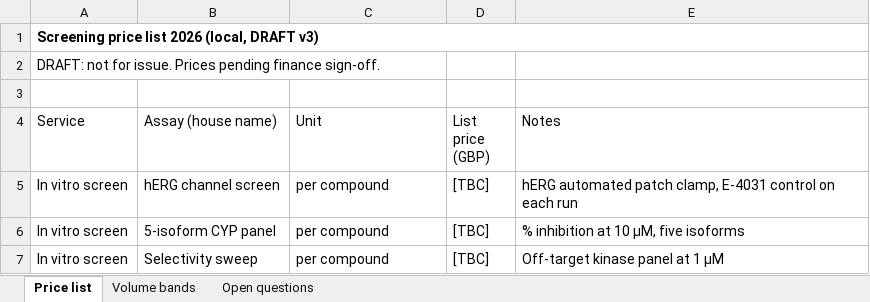
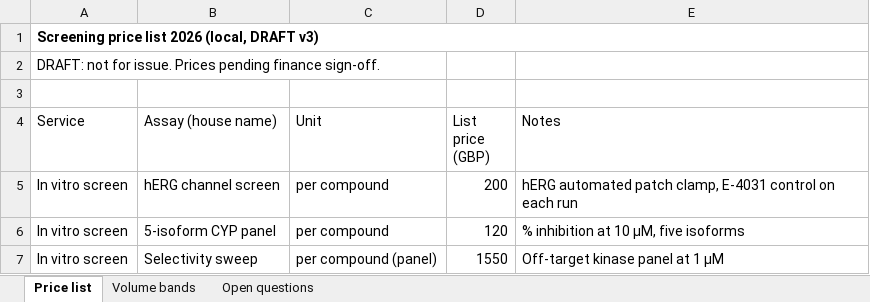
Before and after one commit to 60xAI/portco-mock-dataset, an Excel workbook: output/archive/BrindlewytheData/Finance/Pricing/2026/screening_prices_2026_DRAFT_v3.xlsx, sheet Price list, drawn as a sheet; values as stored, in another font and other column widths than the file's, no borders; the diff names each change by its address in the sheet, - before the commit and + after, or states it on an @@ line.

```diff
--- a/output/archive/BrindlewytheData/Finance/Pricing/2026/screening_prices_2026_DRAFT_v3.xlsx (sheet Price list)
+++ b/output/archive/BrindlewytheData/Finance/Pricing/2026/screening_prices_2026_DRAFT_v3.xlsx (sheet Price list)
-D5 (List price (GBP)): [TBC]
+D5 (List price (GBP)): 200
-D6 (List price (GBP)): [TBC]
+D6 (List price (GBP)): 120
-C7 (Unit): per compound
+C7 (Unit): per compound (panel)
-D7 (List price (GBP)): [TBC]
+D7 (List price (GBP)): 1550
```
Also changed, not shown: sheet Volume bands, 1 other file.
